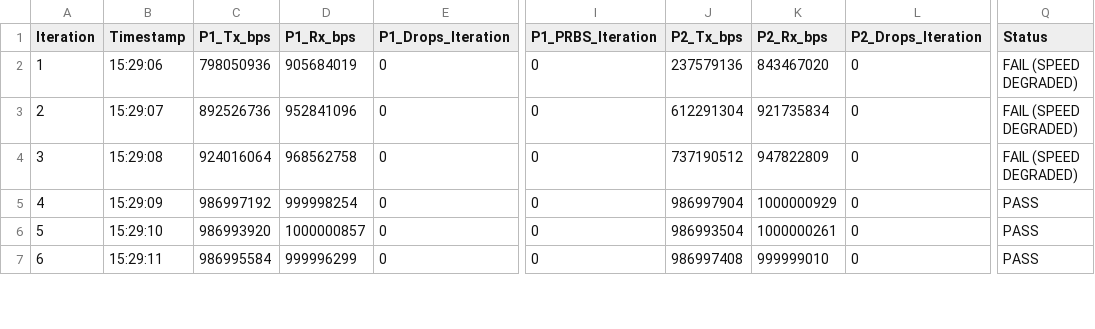
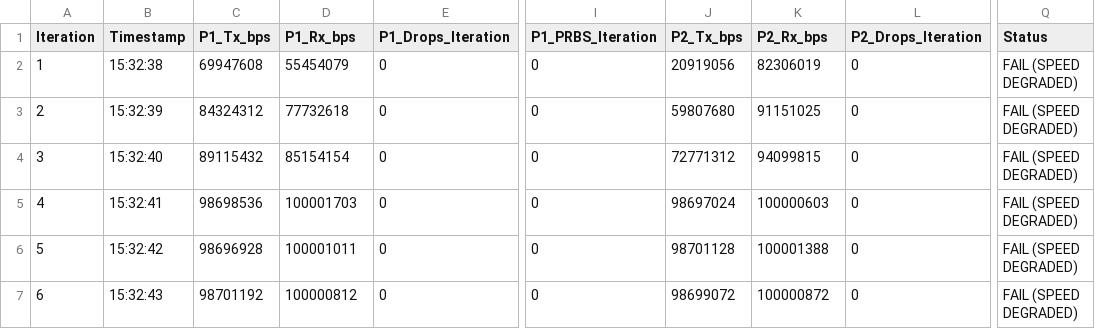
Before and after one commit to achen-max/SpirentTesting, a CSV file: slipring_metrics.csv, drawn as a sheet; only a part is shown, gaps mark what is left out; the diff covers the shown part only; the diff names each change by its address in the sheet, - before the commit and + after, or states it on an @@ line.

```diff
--- a/slipring_metrics.csv
+++ b/slipring_metrics.csv
-B2 (Timestamp): 15:29:06
+B2 (Timestamp): 15:32:38
-C2 (P1_Tx_bps): 798050936
+C2 (P1_Tx_bps): 69947608
-D2 (P1_Rx_bps): 905684019
+D2 (P1_Rx_bps): 55454079
-J2 (P2_Tx_bps): 237579136
+J2 (P2_Tx_bps): 20919056
-K2 (P2_Rx_bps): 843467020
+K2 (P2_Rx_bps): 82306019
-B3 (Timestamp): 15:29:07
+B3 (Timestamp): 15:32:39
-C3 (P1_Tx_bps): 892526736
+C3 (P1_Tx_bps): 84324312
-D3 (P1_Rx_bps): 952841096
+D3 (P1_Rx_bps): 77732618
-J3 (P2_Tx_bps): 612291304
+J3 (P2_Tx_bps): 59807680
-K3 (P2_Rx_bps): 921735834
+K3 (P2_Rx_bps): 91151025
-B4 (Timestamp): 15:29:08
+B4 (Timestamp): 15:32:40
-C4 (P1_Tx_bps): 924016064
+C4 (P1_Tx_bps): 89115432
-D4 (P1_Rx_bps): 968562758
+D4 (P1_Rx_bps): 85154154
-J4 (P2_Tx_bps): 737190512
+J4 (P2_Tx_bps): 72771312
-K4 (P2_Rx_bps): 947822809
+K4 (P2_Rx_bps): 94099815
-B5 (Timestamp): 15:29:09
+B5 (Timestamp): 15:32:41
-C5 (P1_Tx_bps): 986997192
+C5 (P1_Tx_bps): 98698536
-D5 (P1_Rx_bps): 999998254
+D5 (P1_Rx_bps): 100001703
-J5 (P2_Tx_bps): 986997904
+J5 (P2_Tx_bps): 98697024
-K5 (P2_Rx_bps): 1000000929
+K5 (P2_Rx_bps): 100000603
-Q5:Q7 (Status): PASS
+Q5:Q7 (Status): FAIL (SPEED DEGRADED)
-B6 (Timestamp): 15:29:10
+B6 (Timestamp): 15:32:42
-C6 (P1_Tx_bps): 986993920
+C6 (P1_Tx_bps): 98696928
-D6 (P1_Rx_bps): 1000000857
+D6 (P1_Rx_bps): 100001011
-J6 (P2_Tx_bps): 986993504
+J6 (P2_Tx_bps): 98701128
-K6 (P2_Rx_bps): 1000000261
+K6 (P2_Rx_bps): 100001388
-B7 (Timestamp): 15:29:11
+B7 (Timestamp): 15:32:43
-C7 (P1_Tx_bps): 986995584
+C7 (P1_Tx_bps): 98701192
-D7 (P1_Rx_bps): 999996299
+D7 (P1_Rx_bps): 100000812
-J7 (P2_Tx_bps): 986997408
+J7 (P2_Tx_bps): 98699072
-K7 (P2_Rx_bps): 999999010
+K7 (P2_Rx_bps): 100000872
```
Also changed, not shown: 2 added rows, 53 edited cells and row numbers in column A elsewhere in this file, slipring_failures.csv, 1 other file.
